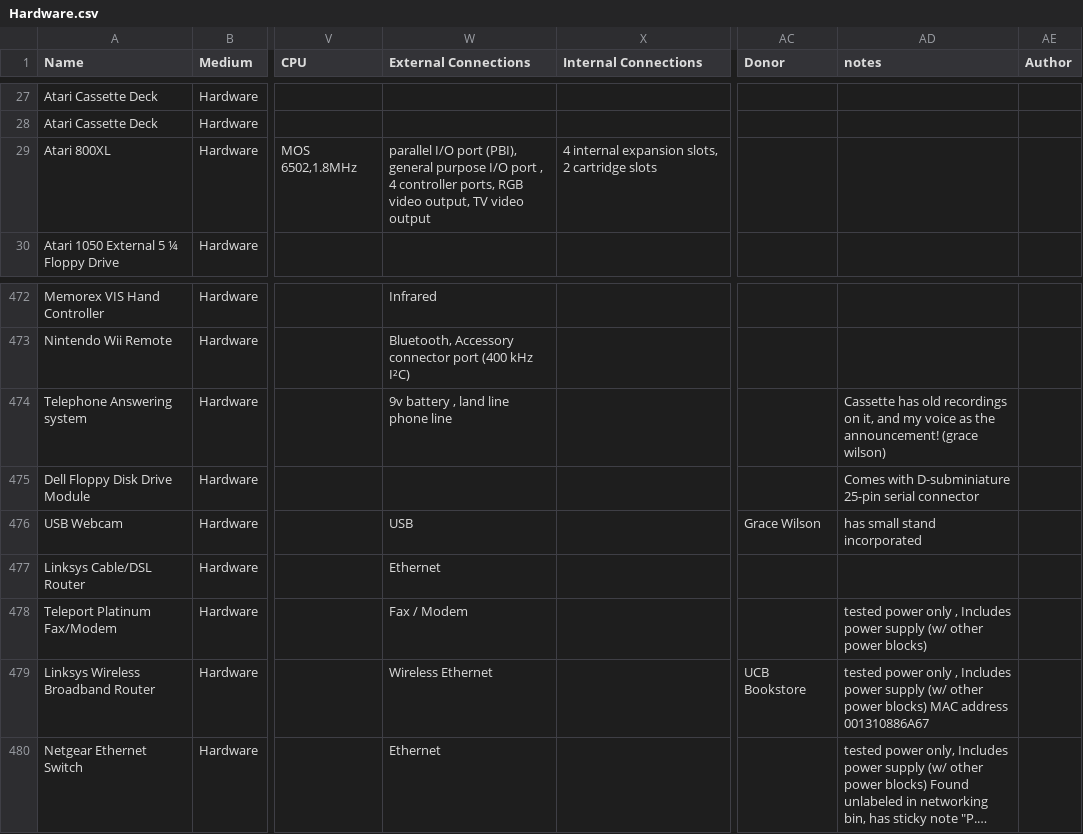
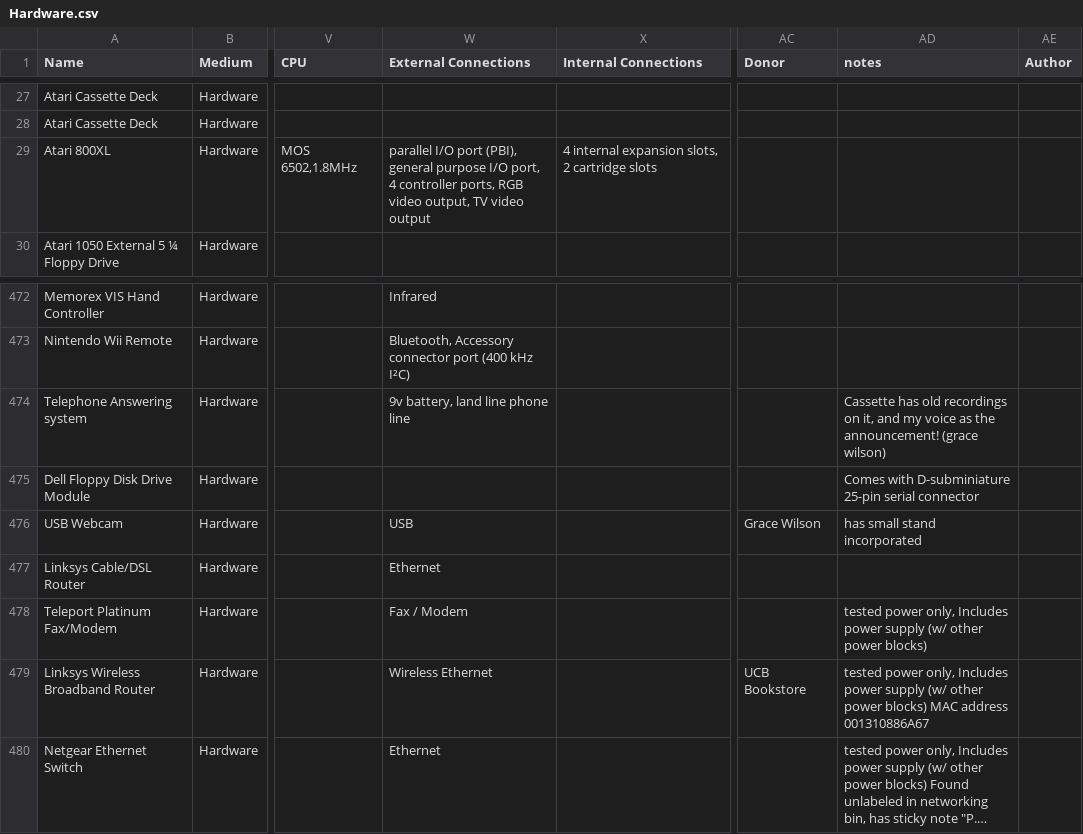
Before and after one commit to MediaArchaeologyLab/catalogue, a CSV file: Hardware.csv, drawn as a sheet; only a part is shown, gaps mark what is left out; long unchanged cells end in …; the diff names each change by its address in the sheet, - before the commit and + after, or states it on an @@ line.

Commit message:
Update Hardware.csv

```diff
--- a/Hardware.csv
+++ b/Hardware.csv
-W29 (External Connections): …purpose I/O port , 4 controller…
+W29 (External Connections): …purpose I/O port, 4 controller…
-W474 (External Connections): 9v battery , land line phone line
+W474 (External Connections): 9v battery, land line phone line
-AD478 (notes): tested power only , Includes power…
+AD478 (notes): tested power only, Includes power…
-AD479 (notes): tested power only , Includes power…
+AD479 (notes): tested power only, Includes power…
```
